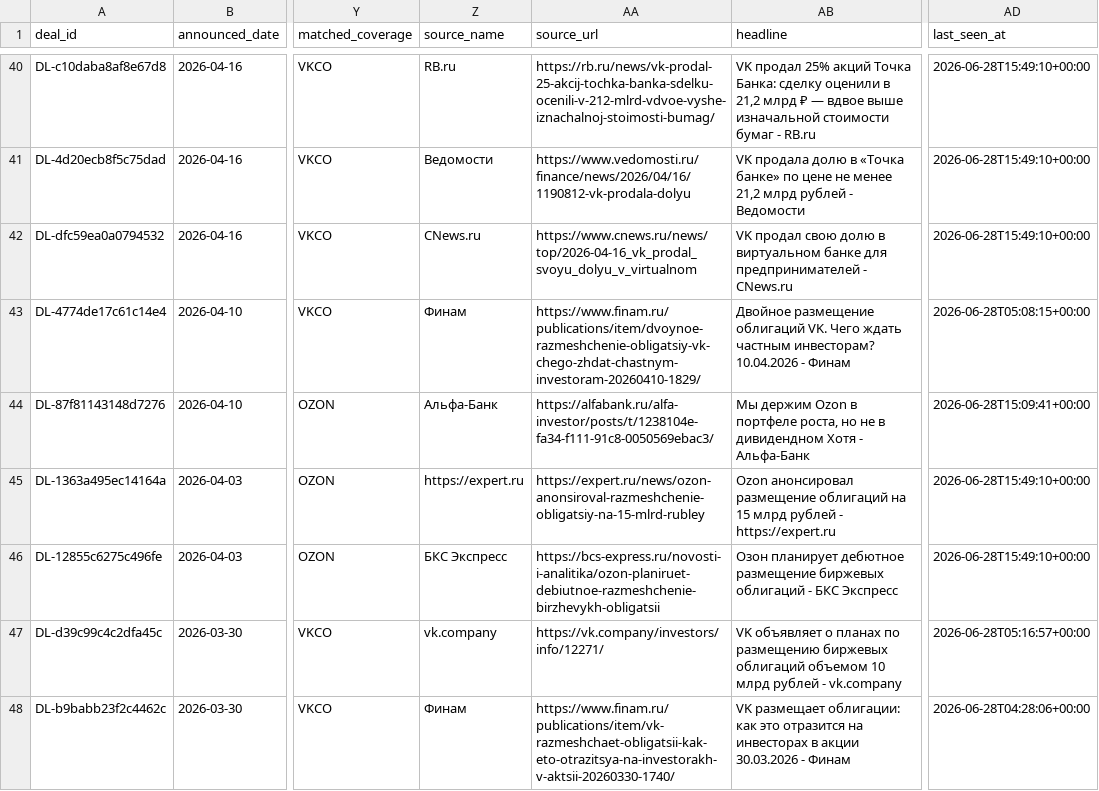
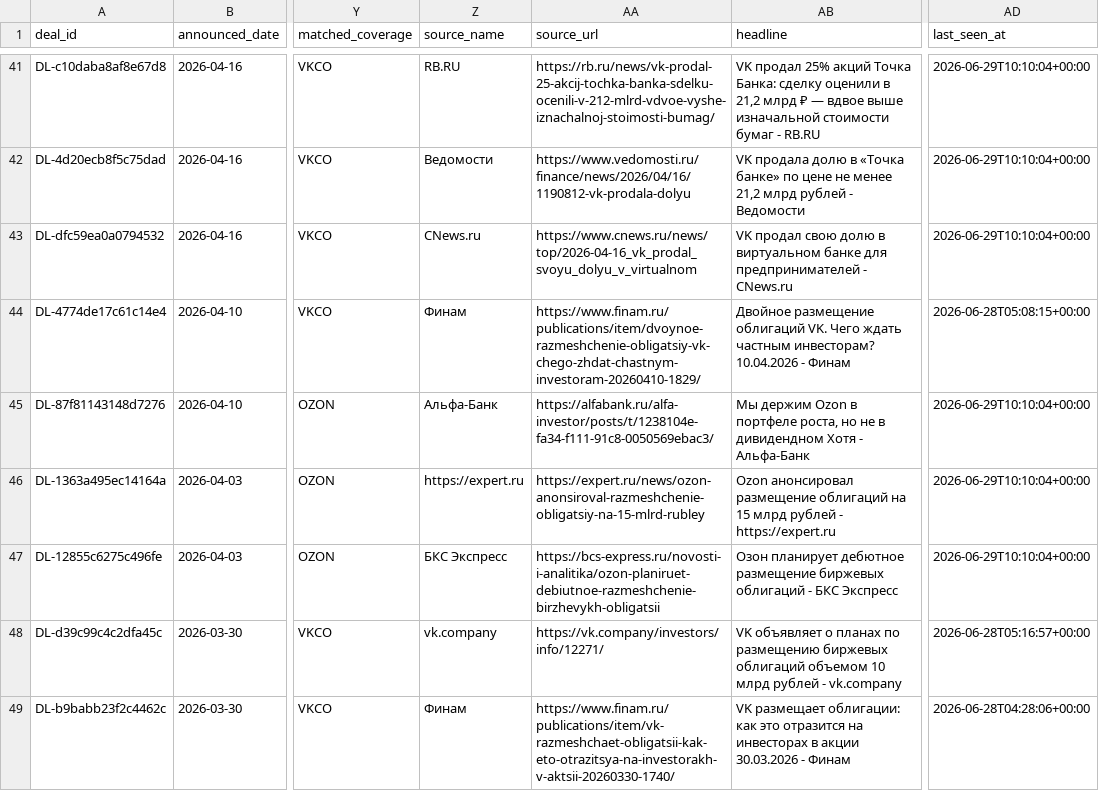
Before and after one commit to irisaurum/deal-markets-copilot, a CSV file: output/precedent_transactions.csv, drawn as a sheet; only a part is shown, gaps mark what is left out; addresses are those after the commit; the diff covers the shown part only; the diff names each change by its address in the sheet, - before the commit and + after, or states it on an @@ line.

```diff
--- a/output/precedent_transactions.csv
+++ b/output/precedent_transactions.csv
-Z41 (source_name): RB.ru
+Z41 (source_name): RB.RU
-AB41 (headline): …бумаг - RB.ru
+AB41 (headline): …бумаг - RB.RU
-AD41:AD43 (last_seen_at): 2026-06-28T15:49:10+00:00
+AD41:AD43 (last_seen_at): 2026-06-29T10:10:04+00:00
-AD45 (last_seen_at): 2026-06-28T15:09:41+00:00
+AD45 (last_seen_at): 2026-06-29T10:10:04+00:00
-AD46:AD47 (last_seen_at): 2026-06-28T15:49:10+00:00
+AD46:AD47 (last_seen_at): 2026-06-29T10:10:04+00:00
```
Also changed, not shown: 2 added rows, 1 removed row and 26 edited cells elsewhere in this file, 3 other files.
